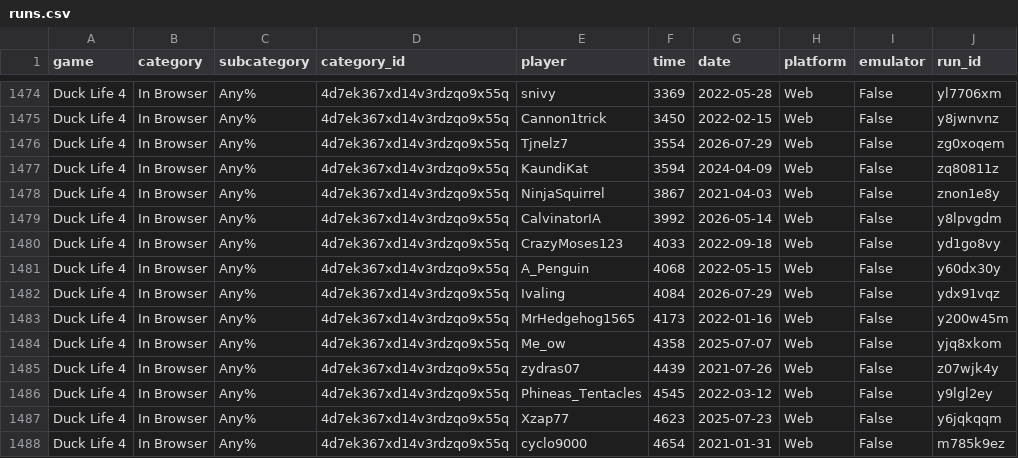
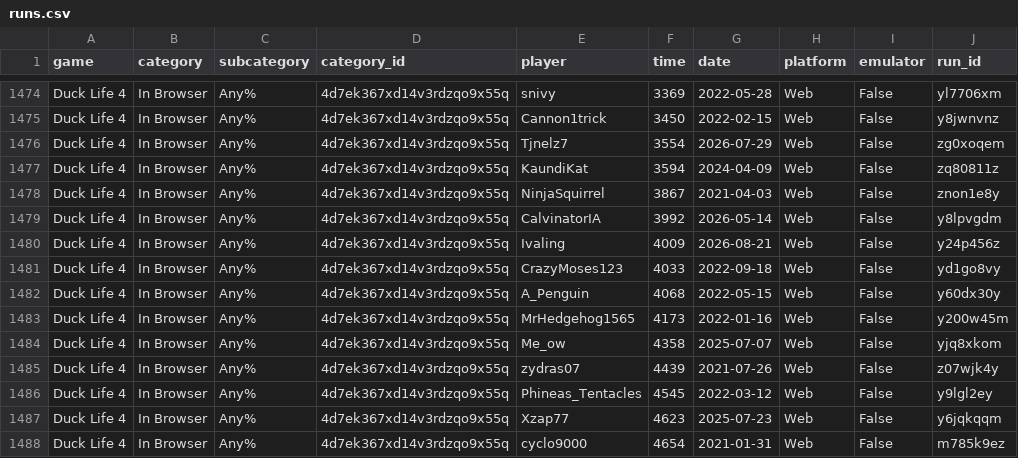
Before and after one commit to Caarda/dlbb, a CSV file: output/runs.csv, drawn as a sheet; only a part is shown, gaps mark what is left out; removed rows and columns are numbered as before the commit, all else as after; the diff names each change by its address in the sheet, - before the commit and + after, or states it on an @@ line.

```diff
--- a/output/runs.csv
+++ b/output/runs.csv
+row 1480: Duck Life 4 | In Browser | Any% | 4d7ek367xd14v3rdzqo9x55q | Ivaling | 4009 | 2026-08-21 | Web | False | y24p456z
-row 1482: Duck Life 4 | In Browser | Any% | 4d7ek367xd14v3rdzqo9x55q | Ivaling | 4084 | 2026-07-29 | Web | False | ydx91vqz
```
Also changed, not shown: output/board.csv.
